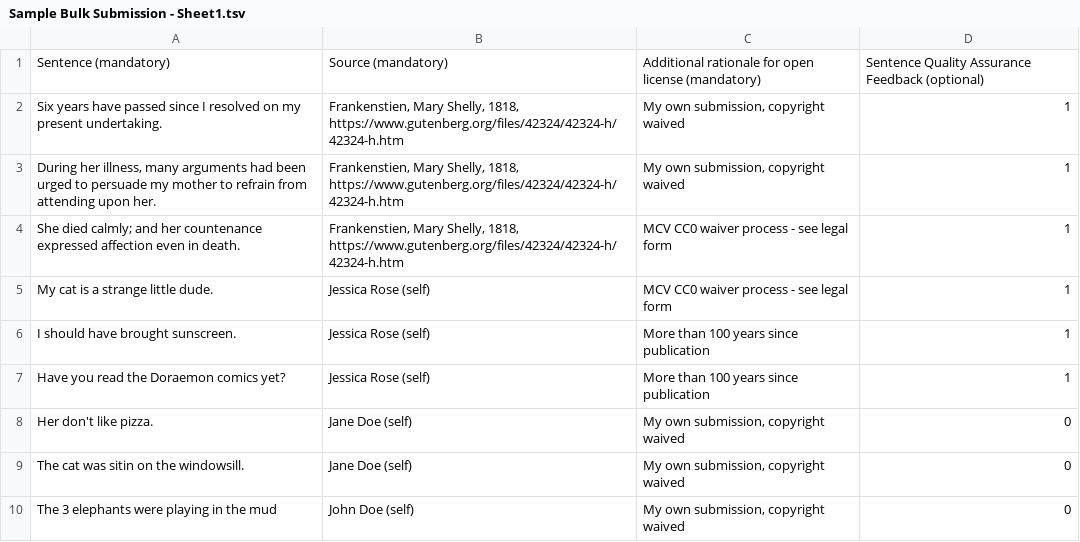
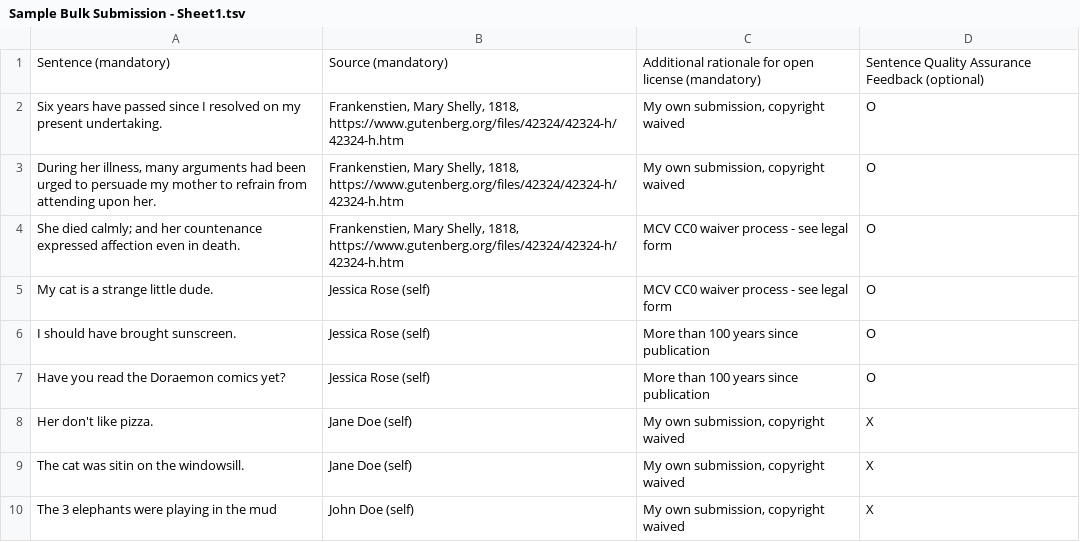
Before and after one commit to common-voice/common-voice, a TSV file: docs/Sample Bulk Submission - Sheet1.tsv, drawn as a sheet.

Commit message:
fix: use Xs and Os to indicate the validation of a sentence

```diff
--- a/docs/Sample Bulk Submission - Sheet1.tsv
+++ b/docs/Sample Bulk Submission - Sheet1.tsv
@@ -1,10 +1,10 @@
 Sentence (mandatory)	Source (mandatory) 	Additional rationale for open license (mandatory)	Sentence Quality Assurance Feedback (optional)
-Six years have passed since I resolved on my present undertaking.	Frankenstien, Mary Shelly, 1818, https://www.gutenberg.org/files/42324/42324-h/42324-h.htm	My own submission, copyright waived	1
-During her illness, many arguments had been urged to persuade my mother to refrain from attending upon her.	Frankenstien, Mary Shelly, 1818, https://www.gutenberg.org/files/42324/42324-h/42324-h.htm	My own submission, copyright waived	1
-She died calmly; and her countenance expressed affection even in death.	Frankenstien, Mary Shelly, 1818, https://www.gutenberg.org/files/42324/42324-h/42324-h.htm	MCV CC0 waiver process - see legal form	1
-My cat is a strange little dude.	Jessica Rose (self)	MCV CC0 waiver process - see legal form	1
-I should have brought sunscreen.	Jessica Rose (self)	More than 100 years since publication	1
-Have you read the Doraemon comics yet?	Jessica Rose (self)	More than 100 years since publication	1
-Her don't like pizza.	Jane Doe (self)	My own submission, copyright waived	0
-The cat was sitin on the windowsill.	Jane Doe (self)	My own submission, copyright waived	0
-The 3 elephants were playing in the mud	John Doe (self)	My own submission, copyright waived	0
+Six years have passed since I resolved on my present undertaking.	Frankenstien, Mary Shelly, 1818, https://www.gutenberg.org/files/42324/42324-h/42324-h.htm	My own submission, copyright waived	O
+During her illness, many arguments had been urged to persuade my mother to refrain from attending upon her.	Frankenstien, Mary Shelly, 1818, https://www.gutenberg.org/files/42324/42324-h/42324-h.htm	My own submission, copyright waived	O
+She died calmly; and her countenance expressed affection even in death.	Frankenstien, Mary Shelly, 1818, https://www.gutenberg.org/files/42324/42324-h/42324-h.htm	MCV CC0 waiver process - see legal form	O
+My cat is a strange little dude.	Jessica Rose (self)	MCV CC0 waiver process - see legal form	O
+I should have brought sunscreen.	Jessica Rose (self)	More than 100 years since publication	O
+Have you read the Doraemon comics yet?	Jessica Rose (self)	More than 100 years since publication	O
+Her don't like pizza.	Jane Doe (self)	My own submission, copyright waived	X
+The cat was sitin on the windowsill.	Jane Doe (self)	My own submission, copyright waived	X
+The 3 elephants were playing in the mud	John Doe (self)	My own submission, copyright waived	X
```
